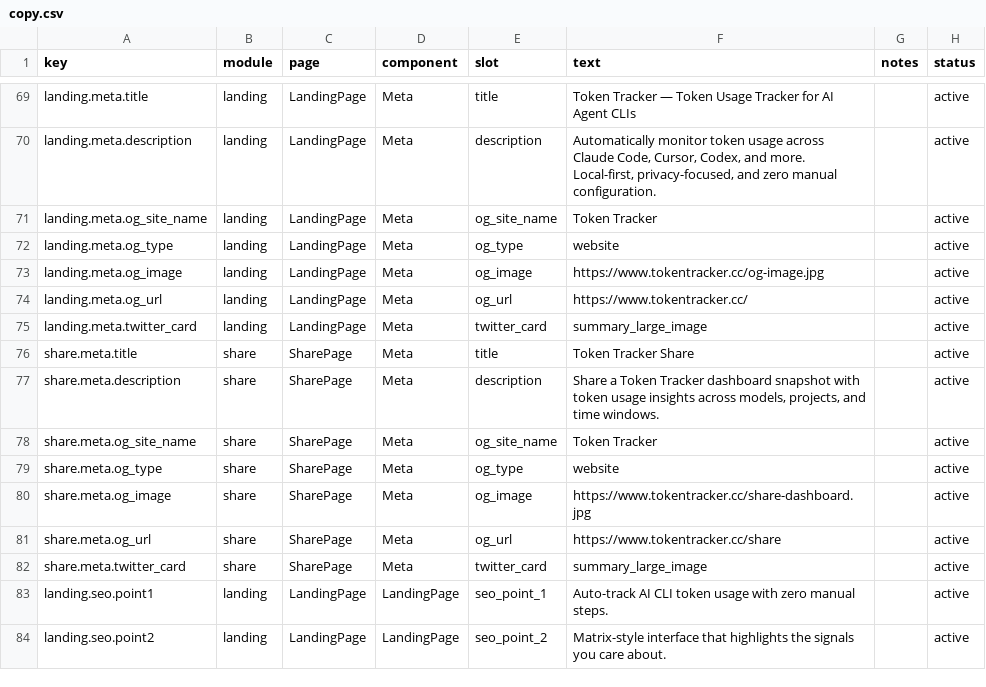
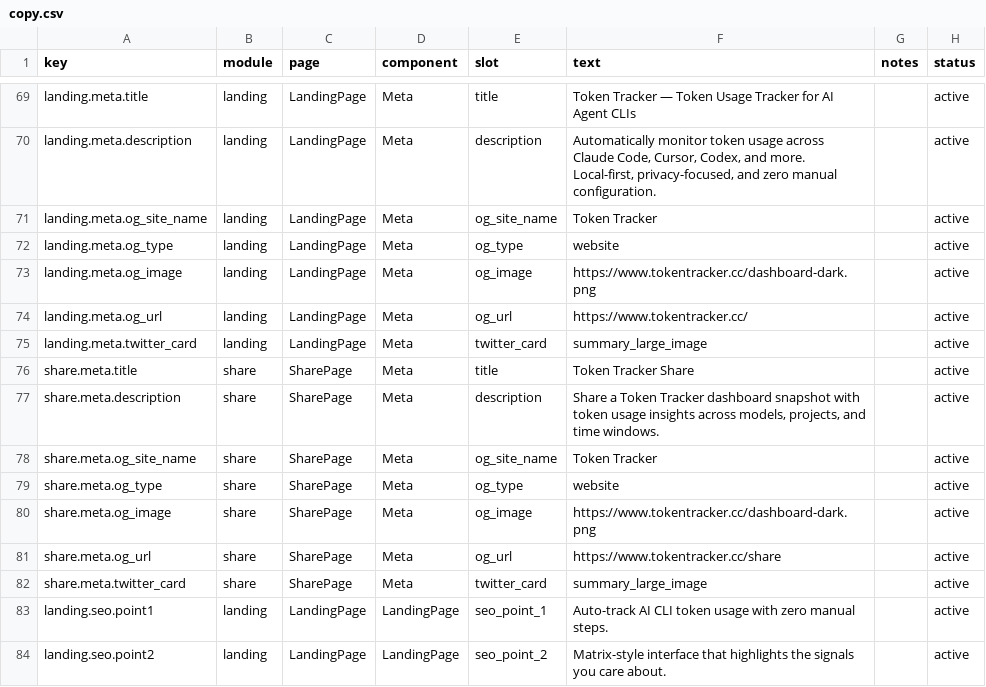
Before and after one commit to mm7894215/TokenTracker, a CSV file: dashboard/src/content/copy.csv, drawn as a sheet; only a part is shown, gaps mark what is left out.

Commit message:
fix(seo): use existing dashboard screenshot as OG image; release v0.6.6
og-image.jpg and share-dashboard.jpg never existed — Vercel SPA
fallback returned text/html for those URLs, so social previews on
Twitter / Slack / LinkedIn rendered with no image. Switch og:image
to dashboard-dark.png which actually exists in dashboard/public/.

```diff
--- a/dashboard/src/content/copy.csv
+++ b/dashboard/src/content/copy.csv
@@ -72,3 +72,3 @@ landing.meta.og_site_name,landing,LandingPage,Meta,og_site_name,"Token Tracker",
 landing.meta.og_type,landing,LandingPage,Meta,og_type,"website",,active
-landing.meta.og_image,landing,LandingPage,Meta,og_image,"https://www.tokentracker.cc/og-image.jpg",,active
+landing.meta.og_image,landing,LandingPage,Meta,og_image,"https://www.tokentracker.cc/dashboard-dark.png",,active
 landing.meta.og_url,landing,LandingPage,Meta,og_url,"https://www.tokentracker.cc/",,active
@@ -79,3 +79,3 @@ share.meta.og_site_name,share,SharePage,Meta,og_site_name,"Token Tracker",,activ
 share.meta.og_type,share,SharePage,Meta,og_type,"website",,active
-share.meta.og_image,share,SharePage,Meta,og_image,"https://www.tokentracker.cc/share-dashboard.jpg",,active
+share.meta.og_image,share,SharePage,Meta,og_image,"https://www.tokentracker.cc/dashboard-dark.png",,active
 share.meta.og_url,share,SharePage,Meta,og_url,"https://www.tokentracker.cc/share",,active
```
Also changed, not shown: 3 other files.
